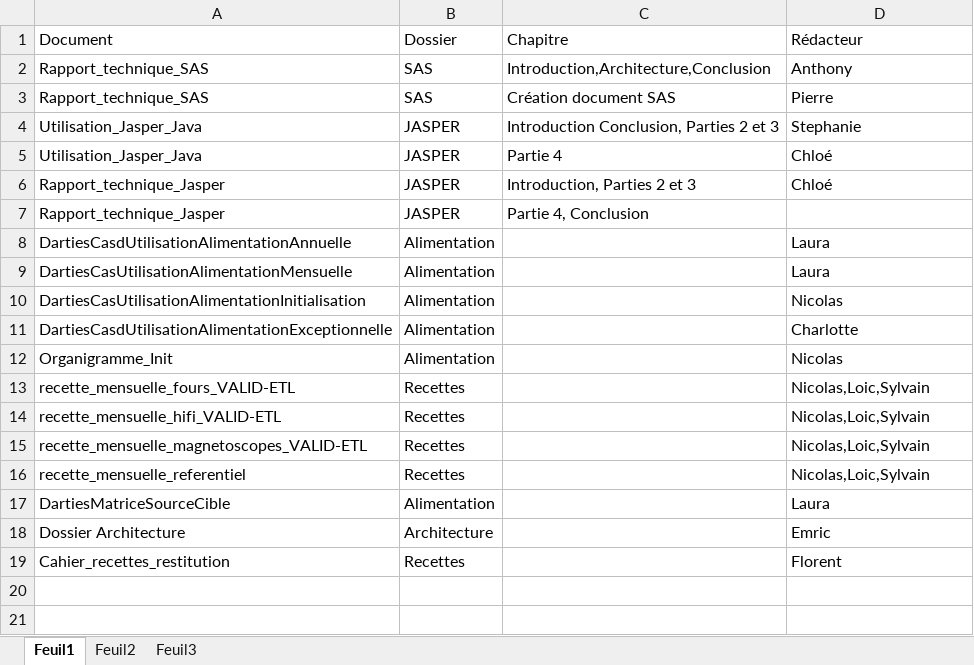
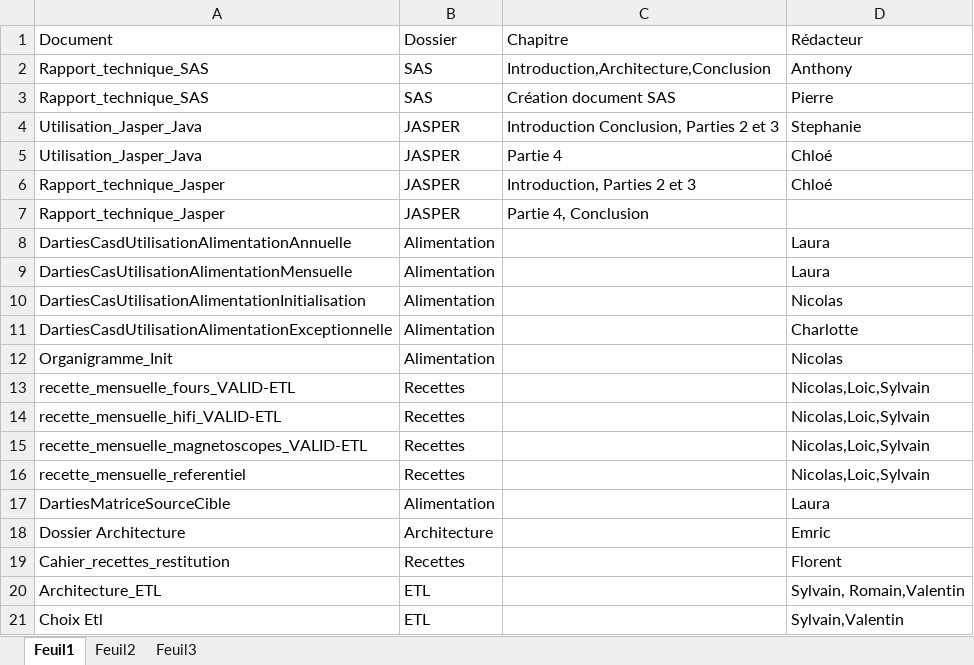
Before and after one commit to lobtec/dartiesgroupe2, an Excel workbook: LIVRABLES/Rédacteur.xlsx, sheet Feuil1, drawn as a sheet; values as stored, in another font and other column widths than the file's, no borders; the diff names each change by its address in the sheet, - before the commit and + after, or states it on an @@ line.

```diff
--- a/LIVRABLES/Rédacteur.xlsx (sheet Feuil1)
+++ b/LIVRABLES/Rédacteur.xlsx (sheet Feuil1)
+row 20: Architecture_ETL | ETL |  | Sylvain, Romain,Valentin
+row 21: Choix Etl | ETL |  | Sylvain,Valentin
```
